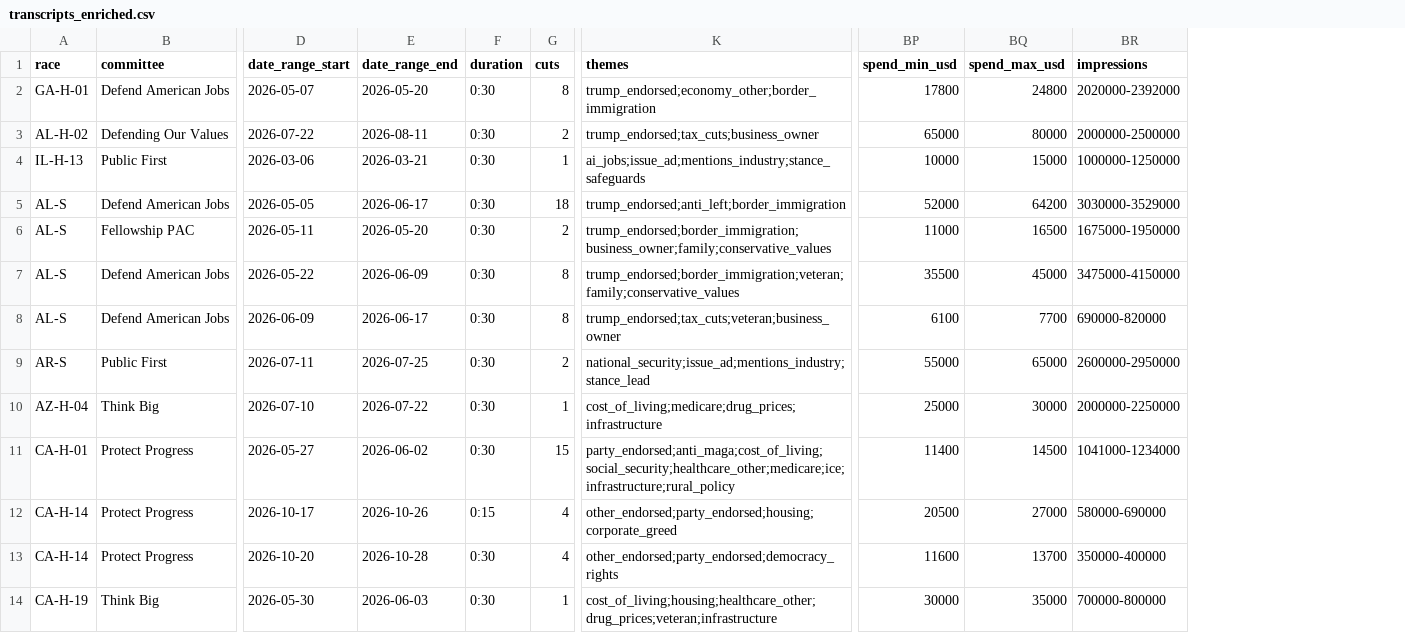
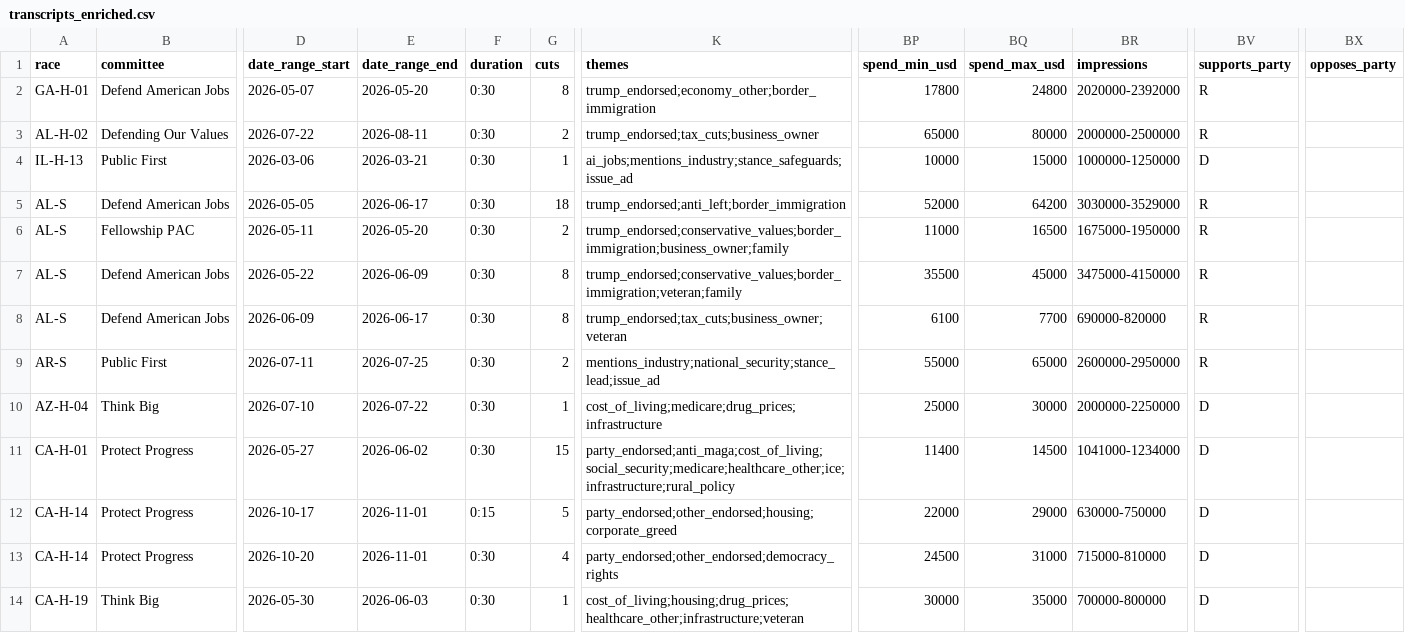
Before and after one commit to molly/tech-influence-watch, a CSV file: src/app/data/transcripts_enriched.csv, drawn as a sheet; only a part is shown, gaps mark what is left out; the diff covers the shown part only; the diff names each change by its address in the sheet, - before the commit and + after, or states it on an @@ line.

Commit message:
Tackle some perf issues

```diff
--- a/src/app/data/transcripts_enriched.csv
+++ b/src/app/data/transcripts_enriched.csv
+column BV (supports_party), rows 2-14: R | R | D | R | R | R | R | R | D | D | D | D | D
+column BX (opposes_party), empty
-K4 (themes): ai_jobs;issue_ad;mentions_industry;stance_safeguards
+K4 (themes): ai_jobs;mentions_industry;stance_safeguards;issue_ad
-K6 (themes): trump_endorsed;border_immigration;business_owner;family;conservative_values
+K6 (themes): trump_endorsed;conservative_values;border_immigration;business_owner;family
-K7 (themes): trump_endorsed;border_immigration;veteran;family;conservative_values
+K7 (themes): trump_endorsed;conservative_values;border_immigration;veteran;family
-K8 (themes): trump_endorsed;tax_cuts;veteran;business_owner
+K8 (themes): trump_endorsed;tax_cuts;business_owner;veteran
-K9 (themes): national_security;issue_ad;mentions_industry;stance_lead
+K9 (themes): mentions_industry;national_security;stance_lead;issue_ad
-K11 (themes): party_endorsed;anti_maga;cost_of_living;social_security;healthcare_other;medicare;ice;infrastructure;rural_policy
+K11 (themes): party_endorsed;anti_maga;cost_of_living;social_security;medicare;healthcare_other;ice;infrastructure;rural_policy
-E12 (date_range_end): 2026-10-26
+E12 (date_range_end): 2026-11-01
-G12 (cuts): 4
+G12 (cuts): 5
-K12 (themes): other_endorsed;party_endorsed;housing;corporate_greed
+K12 (themes): party_endorsed;other_endorsed;housing;corporate_greed
-BP12 (spend_min_usd): 20500
+BP12 (spend_min_usd): 22000
-BQ12 (spend_max_usd): 27000
+BQ12 (spend_max_usd): 29000
-BR12 (impressions): 580000-690000
+BR12 (impressions): 630000-750000
-E13 (date_range_end): 2026-10-28
+E13 (date_range_end): 2026-11-01
-K13 (themes): other_endorsed;party_endorsed;democracy_rights
+K13 (themes): party_endorsed;other_endorsed;democracy_rights
-BP13 (spend_min_usd): 11600
+BP13 (spend_min_usd): 24500
-BQ13 (spend_max_usd): 13700
+BQ13 (spend_max_usd): 31000
-BR13 (impressions): 350000-400000
+BR13 (impressions): 715000-810000
-K14 (themes): cost_of_living;housing;healthcare_other;drug_prices;veteran;infrastructure
+K14 (themes): cost_of_living;housing;drug_prices;healthcare_other;infrastructure;veteran
```
Also changed, not shown: 85 edited cells elsewhere in this file, 11 other files.
